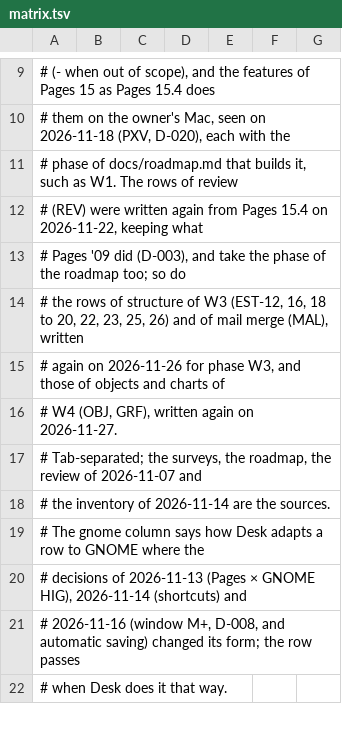
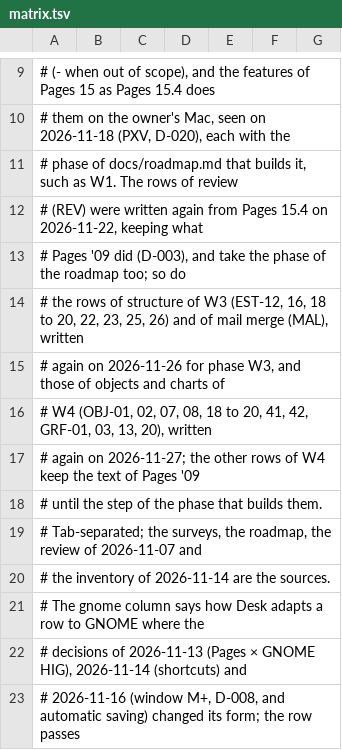
Before and after one commit to brahm/desk, a TSV file: corpus/matrix.tsv, drawn as a sheet; only a part is shown, gaps mark what is left out; the shorter side is filled out with more unchanged rows.

```diff
--- a/corpus/matrix.tsv
+++ b/corpus/matrix.tsv
@@ -15,3 +15,5 @@
 # again on 2026-11-26 for phase W3, and those of objects and charts of
-# W4 (OBJ, GRF), written again on 2026-11-27.
+# W4 (OBJ-01, 02, 07, 08, 18 to 20, 41, 42, GRF-01, 03, 13, 20), written
+# again on 2026-11-27; the other rows of W4 keep the text of Pages '09
+# until the step of the phase that builds them.
 # Tab-separated; the surveys, the roadmap, the review of 2026-11-07 and
```
Also changed, not shown: corpus/inventory/writer.tsv, 16 other files.
